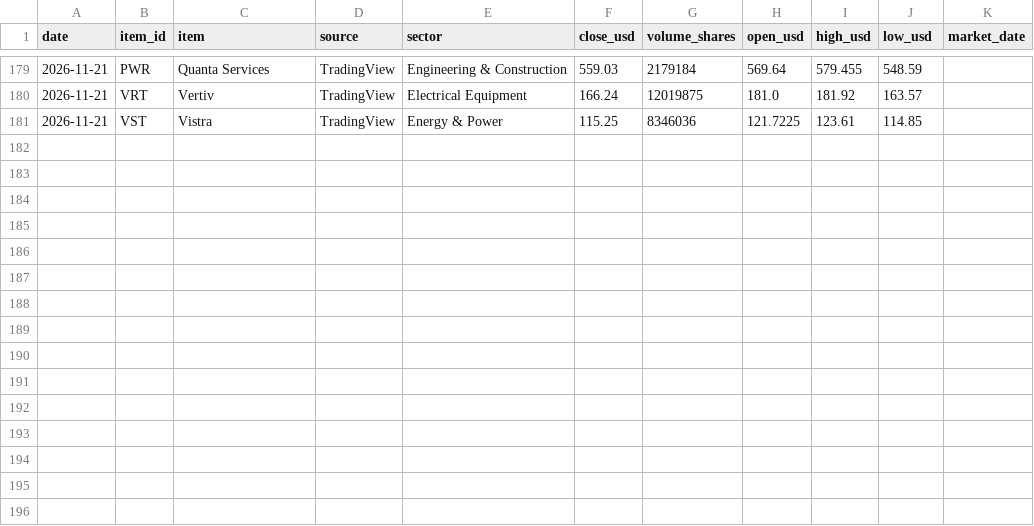
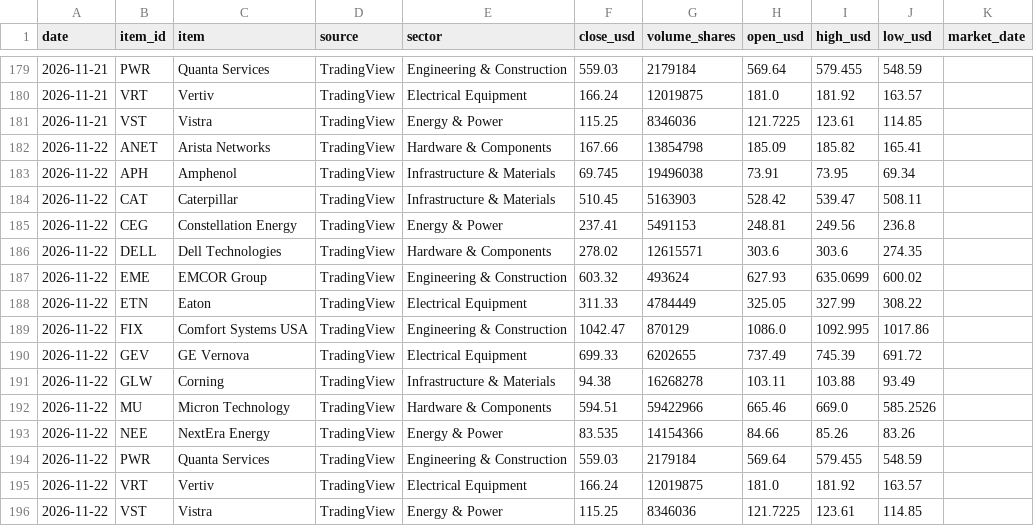
Before and after one commit to gnormanliu-ops/-ai-infrastructure-market-tracker, a CSV file: data/history.csv, drawn as a sheet; only a part is shown, gaps mark what is left out.

```diff
--- a/data/history.csv
+++ b/data/history.csv
@@ -181 +181,16 @@ date,item_id,item,source,sector,close_usd,volume_shares,open_usd,high_usd,low_us
 2026-11-21,VST,Vistra,TradingView,Energy & Power,115.25,8346036,121.7225,123.61,114.85,
+2026-11-22,ANET,Arista Networks,TradingView,Hardware & Components,167.66,13854798,185.09,185.82,165.41,
+2026-11-22,APH,Amphenol,TradingView,Infrastructure & Materials,69.745,19496038,73.91,73.95,69.34,
+2026-11-22,CAT,Caterpillar,TradingView,Infrastructure & Materials,510.45,5163903,528.42,539.47,508.11,
+2026-11-22,CEG,Constellation Energy,TradingView,Energy & Power,237.41,5491153,248.81,249.56,236.8,
+2026-11-22,DELL,Dell Technologies,TradingView,Hardware & Components,278.02,12615571,303.6,303.6,274.35,
+2026-11-22,EME,EMCOR Group,TradingView,Engineering & Construction,603.32,493624,627.93,635.0699,600.02,
+2026-11-22,ETN,Eaton,TradingView,Electrical Equipment,311.33,4784449,325.05,327.99,308.22,
+2026-11-22,FIX,Comfort Systems USA,TradingView,Engineering & Construction,1042.47,870129,1086.0,1092.995,1017.86,
+2026-11-22,GEV,GE Vernova,TradingView,Electrical Equipment,699.33,6202655,737.49,745.39,691.72,
+2026-11-22,GLW,Corning,TradingView,Infrastructure & Materials,94.38,16268278,103.11,103.88,93.49,
+2026-11-22,MU,Micron Technology,TradingView,Hardware & Components,594.51,59422966,665.46,669.0,585.2526,
+2026-11-22,NEE,NextEra Energy,TradingView,Energy & Power,83.535,14154366,84.66,85.26,83.26,
+2026-11-22,PWR,Quanta Services,TradingView,Engineering & Construction,559.03,2179184,569.64,579.455,548.59,
+2026-11-22,VRT,Vertiv,TradingView,Electrical Equipment,166.24,12019875,181.0,181.92,163.57,
+2026-11-22,VST,Vistra,TradingView,Energy & Power,115.25,8346036,121.7225,123.61,114.85,
```
Also changed, not shown: 17 other files.
